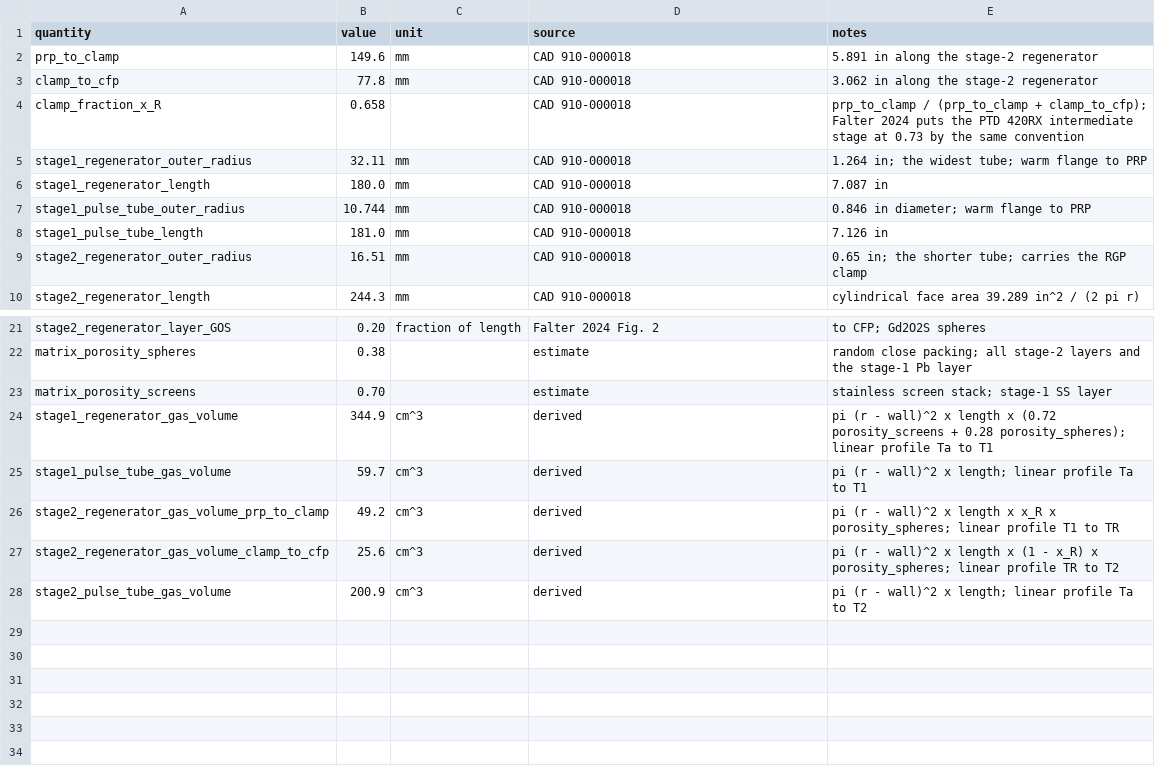
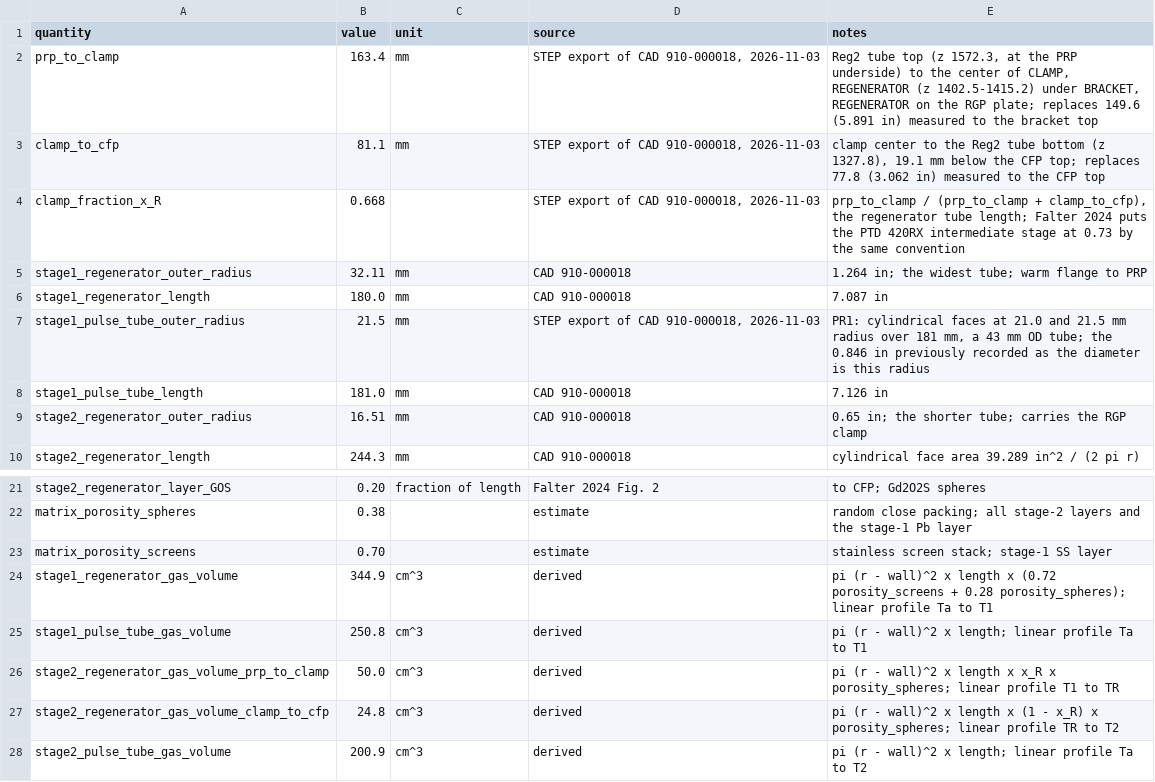
Before and after one commit to epierce-maybell/pulse-tube-cooldown, a CSV file: data/sn09/pulse_tube/geometry.csv, drawn as a sheet; only a part is shown, gaps mark what is left out.

Commit message:
Add FP1 and SN09 geometry from CAD exports
Read gas cavities, shield envelopes, plate spacings, and switch parts from
STEP exports with data/step_geometry.py. Correct the SN09 stage-1
pulse-tube radius and clamp position, regenerate pt1_1.toml, and halve
SN09's duplicated DHX quantities in the BoM reduction.

```diff
--- a/data/sn09/pulse_tube/geometry.csv
+++ b/data/sn09/pulse_tube/geometry.csv
@@ -1,8 +1,8 @@
 quantity,value,unit,source,notes
-prp_to_clamp,149.6,mm,CAD 910-000018,5.891 in along the stage-2 regenerator
-clamp_to_cfp,77.8,mm,CAD 910-000018,3.062 in along the stage-2 regenerator
-clamp_fraction_x_R,0.658,,CAD 910-000018,prp_to_clamp / (prp_to_clamp + clamp_to_cfp); Falter 2024 puts the PTD 420RX intermediate stage at 0.73 by the same convention
+prp_to_clamp,163.4,mm,"STEP export of CAD 910-000018, 2026-11-03","Reg2 tube top (z 1572.3, at the PRP underside) to the center of CLAMP, REGENERATOR (z 1402.5-1415.2) under BRACKET, REGENERATOR on the RGP plate; replaces 149.6 (5.891 in) measured to the bracket top"
+clamp_to_cfp,81.1,mm,"STEP export of CAD 910-000018, 2026-11-03","clamp center to the Reg2 tube bottom (z 1327.8), 19.1 mm below the CFP top; replaces 77.8 (3.062 in) measured to the CFP top"
+clamp_fraction_x_R,0.668,,"STEP export of CAD 910-000018, 2026-11-03","prp_to_clamp / (prp_to_clamp + clamp_to_cfp), the regenerator tube length; Falter 2024 puts the PTD 420RX intermediate stage at 0.73 by the same convention"
 stage1_regenerator_outer_radius,32.11,mm,CAD 910-000018,1.264 in; the widest tube; warm flange to PRP
 stage1_regenerator_length,180.0,mm,CAD 910-000018,7.087 in
-stage1_pulse_tube_outer_radius,10.744,mm,CAD 910-000018,0.846 in diameter; warm flange to PRP
+stage1_pulse_tube_outer_radius,21.5,mm,"STEP export of CAD 910-000018, 2026-11-03","PR1: cylindrical faces at 21.0 and 21.5 mm radius over 181 mm, a 43 mm OD tube; the 0.846 in previously recorded as the diameter is this radius"
 stage1_pulse_tube_length,181.0,mm,CAD 910-000018,7.126 in
@@ -24,5 +24,5 @@ matrix_porosity_screens,0.70,,estimate,stainless screen stack; stage-1 SS layer
 stage1_regenerator_gas_volume,344.9,cm^3,derived,pi (r - wall)^2 x length x (0.72 porosity_screens + 0.28 porosity_spheres); linear profile Ta to T1
-stage1_pulse_tube_gas_volume,59.7,cm^3,derived,pi (r - wall)^2 x length; linear profile Ta to T1
-stage2_regenerator_gas_volume_prp_to_clamp,49.2,cm^3,derived,pi (r - wall)^2 x length x x_R x porosity_spheres; linear profile T1 to TR
-stage2_regenerator_gas_volume_clamp_to_cfp,25.6,cm^3,derived,pi (r - wall)^2 x length x (1 - x_R) x porosity_spheres; linear profile TR to T2
+stage1_pulse_tube_gas_volume,250.8,cm^3,derived,pi (r - wall)^2 x length; linear profile Ta to T1
+stage2_regenerator_gas_volume_prp_to_clamp,50.0,cm^3,derived,pi (r - wall)^2 x length x x_R x porosity_spheres; linear profile T1 to TR
+stage2_regenerator_gas_volume_clamp_to_cfp,24.8,cm^3,derived,pi (r - wall)^2 x length x (1 - x_R) x porosity_spheres; linear profile TR to T2
 stage2_pulse_tube_gas_volume,200.9,cm^3,derived,pi (r - wall)^2 x length; linear profile Ta to T2
```
Also changed, not shown: data/sn09/bom_by_node.csv, data/sn09/bom_line_assignments.csv, 9 other files.
